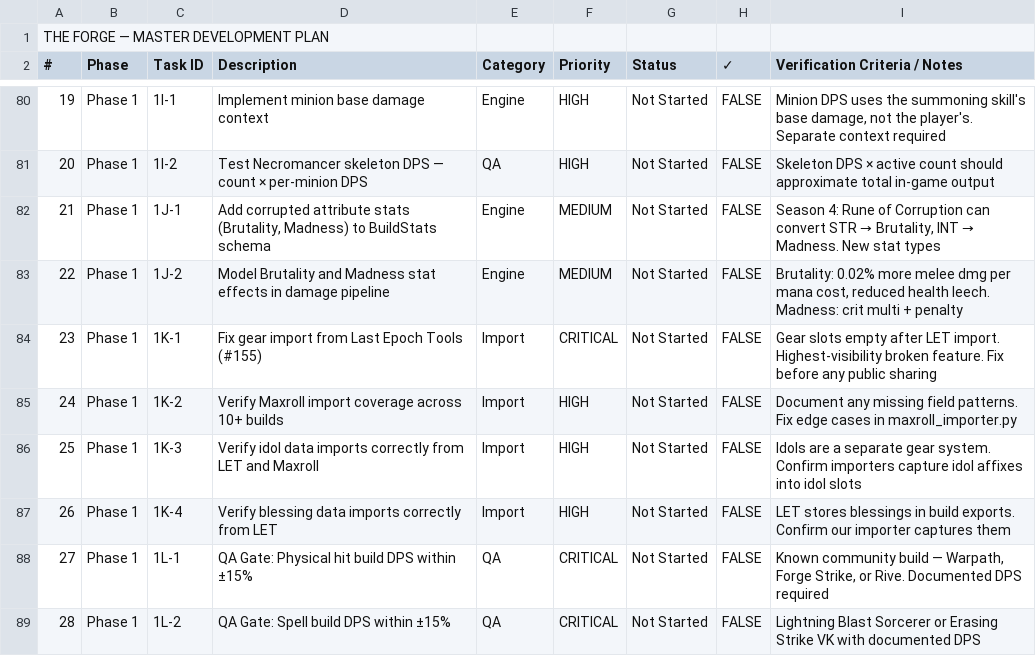
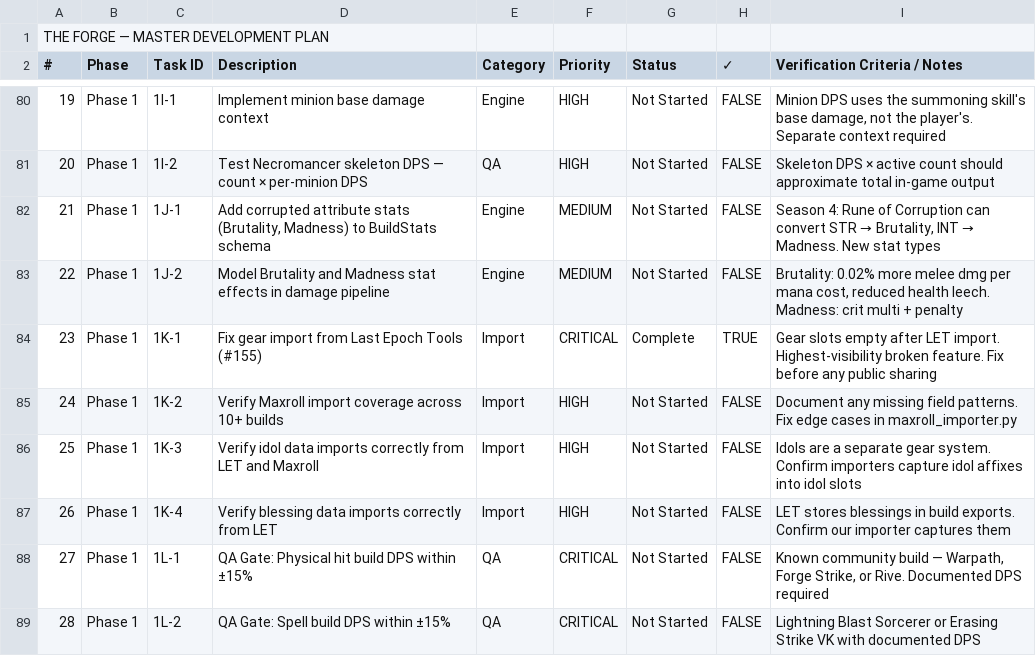
Before and after one commit to NickolisK24/le-the-forge, a CSV file: docs/TheForge MasterPlan v2 - Master Plan.csv, drawn as a sheet; only a part is shown, gaps mark what is left out.

```diff
--- a/docs/TheForge MasterPlan v2 - Master Plan.csv
+++ b/docs/TheForge MasterPlan v2 - Master Plan.csv
@@ -83,3 +83,3 @@ THE FORGE — MASTER DEVELOPMENT PLAN,,,,,,,,
 22,Phase 1,1J-2,Model Brutality and Madness stat effects in damage pipeline,Engine,MEDIUM,Not Started,FALSE,"Brutality: 0.02% more melee dmg per mana cost, reduced health leech. Madness: crit multi + penalty"
-23,Phase 1,1K-1,Fix gear import from Last Epoch Tools (#155),Import,CRITICAL,Not Started,FALSE,Gear slots empty after LET import. Highest-visibility broken feature. Fix before any public sharing
+23,Phase 1,1K-1,Fix gear import from Last Epoch Tools (#155),Import,CRITICAL,Complete,TRUE,Gear slots empty after LET import. Highest-visibility broken feature. Fix before any public sharing
 24,Phase 1,1K-2,Verify Maxroll import coverage across 10+ builds,Import,HIGH,Not Started,FALSE,Document any missing field patterns. Fix edge cases in maxroll_importer.py
```
Also changed, not shown: 2 other files.
